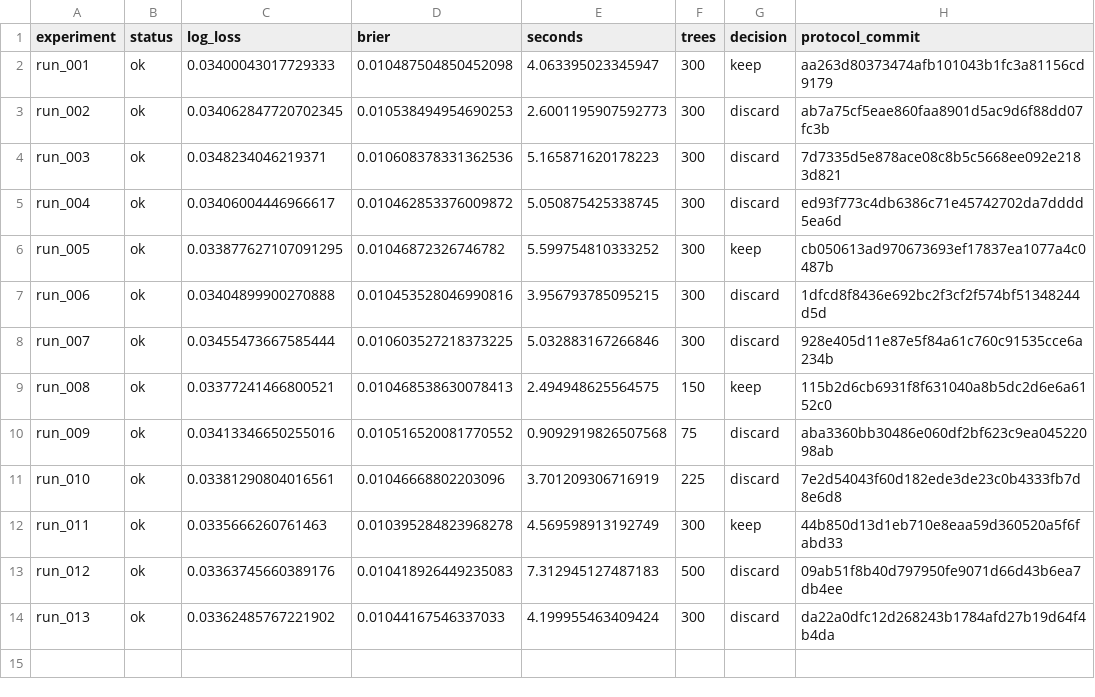
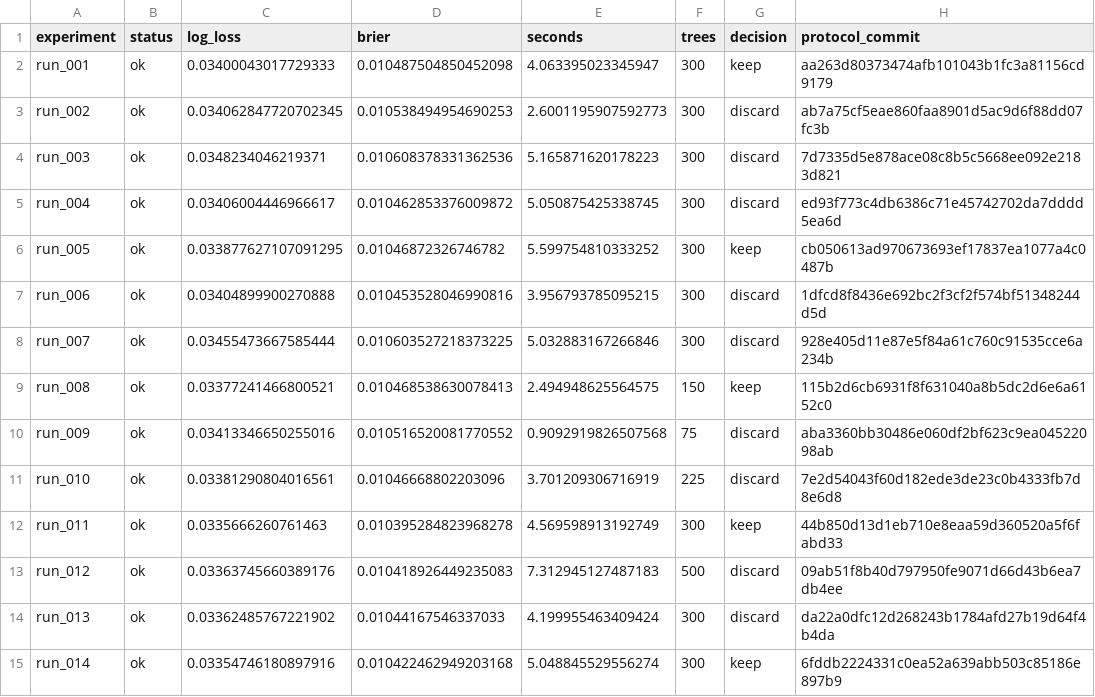
Before and after one commit to neeech/autoresearch-purchase-propensity, a CSV file: experiments/lightgbm/history.csv, drawn as a sheet.

Commit message:
research(protocol): run_015 stronger row sampling; record previous results

```diff
--- a/experiments/lightgbm/history.csv
+++ b/experiments/lightgbm/history.csv
@@ -14 +14,2 @@ run_012,ok,0.03363745660389176,0.010418926449235083,7.312945127487183,500,discar
 run_013,ok,0.03362485767221902,0.01044167546337033,4.199955463409424,300,discard,da22a0dfc12d268243b1784afd27b19d64f4b4da
+run_014,ok,0.03354746180897916,0.010422462949203168,5.048845529556274,300,keep,6fddb2224331c0ea52a639abb503c85186e897b9
```
Also changed, not shown: 18 other files.
